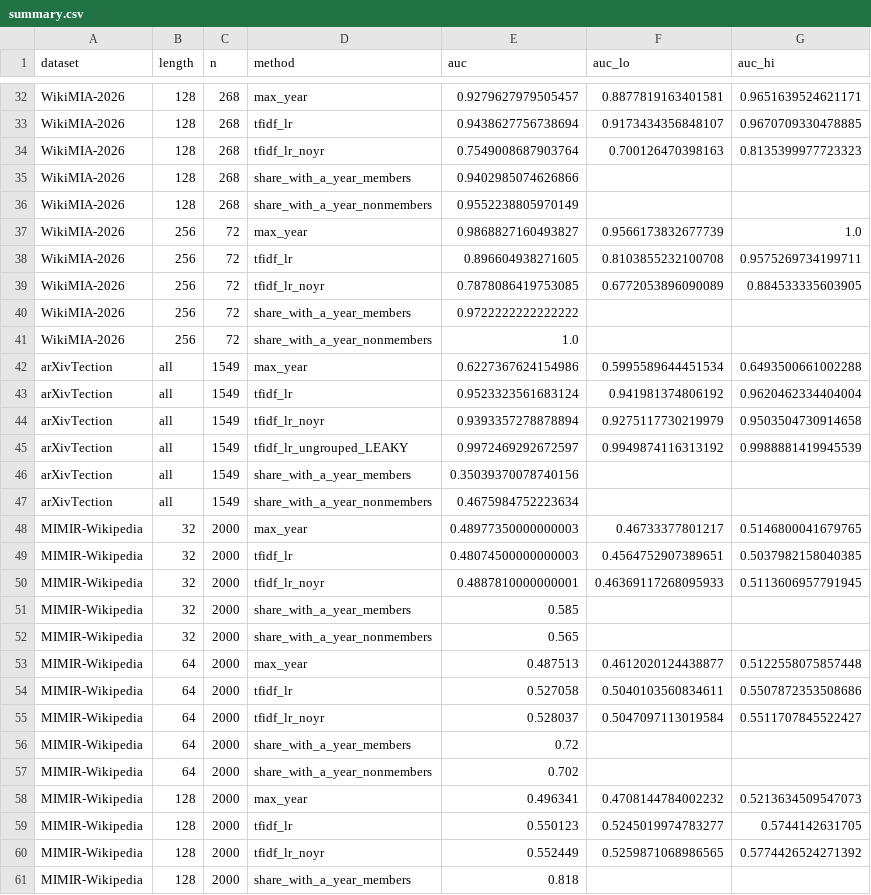
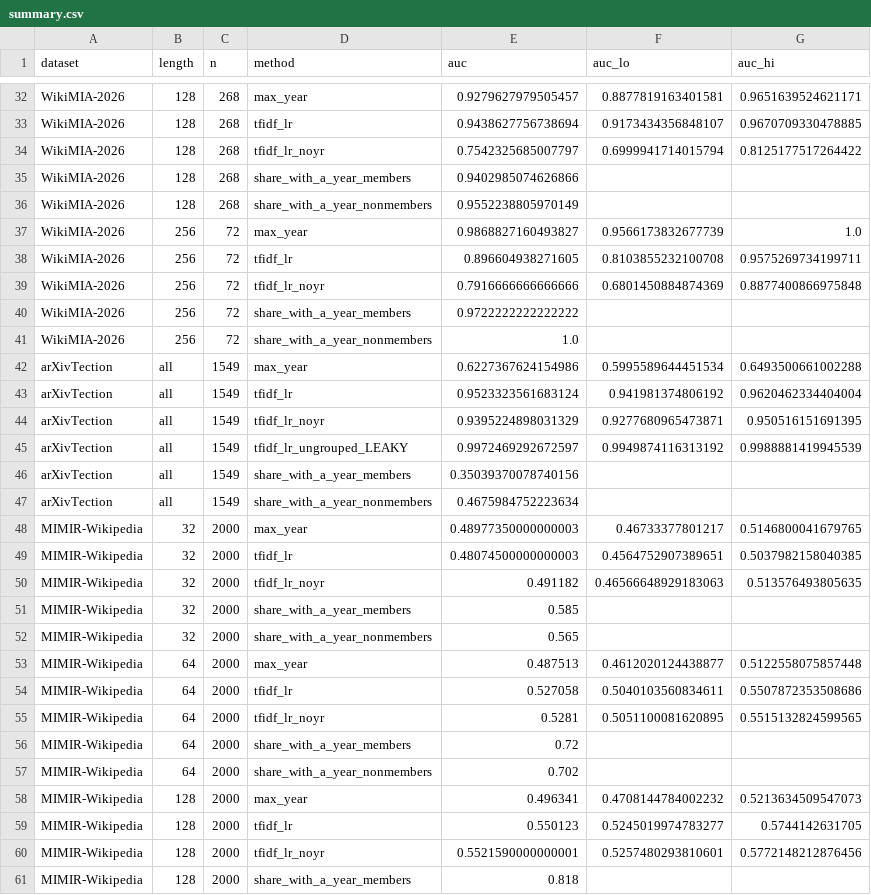
Before and after one commit to Ashik-here/COMP8240-MinK-Replication, a CSV file: results/blind_baseline/summary.csv, drawn as a sheet; only a part is shown, gaps mark what is left out; the diff covers the shown part only.

```diff
--- a/results/blind_baseline/summary.csv
+++ b/results/blind_baseline/summary.csv
@@ -33,3 +33,3 @@ WikiMIA-2026,128,268,max_year,0.9279627979505457,0.8877819163401581,0.9651639524
 WikiMIA-2026,128,268,tfidf_lr,0.9438627756738694,0.9173434356848107,0.9670709330478885
-WikiMIA-2026,128,268,tfidf_lr_noyr,0.7549008687903764,0.700126470398163,0.8135399977723323
+WikiMIA-2026,128,268,tfidf_lr_noyr,0.7542325685007797,0.6999941714015794,0.8125177517264422
 WikiMIA-2026,128,268,share_with_a_year_members,0.9402985074626866,,
@@ -38,3 +38,3 @@ WikiMIA-2026,256,72,max_year,0.9868827160493827,0.9566173832677739,1.0
 WikiMIA-2026,256,72,tfidf_lr,0.896604938271605,0.8103855232100708,0.9575269734199711
-WikiMIA-2026,256,72,tfidf_lr_noyr,0.7878086419753085,0.6772053896090089,0.884533335603905
+WikiMIA-2026,256,72,tfidf_lr_noyr,0.7916666666666666,0.6801450884874369,0.8877400866975848
 WikiMIA-2026,256,72,share_with_a_year_members,0.9722222222222222,,
@@ -43,3 +43,3 @@ arXivTection,all,1549,max_year,0.6227367624154986,0.5995589644451534,0.649350066
 arXivTection,all,1549,tfidf_lr,0.9523323561683124,0.941981374806192,0.9620462334404004
-arXivTection,all,1549,tfidf_lr_noyr,0.9393357278878894,0.9275117730219979,0.9503504730914658
+arXivTection,all,1549,tfidf_lr_noyr,0.9395224898031329,0.9277680965473871,0.950516151691395
 arXivTection,all,1549,tfidf_lr_ungrouped_LEAKY,0.9972469292672597,0.9949874116313192,0.9988881419945539
@@ -49,3 +49,3 @@ MIMIR-Wikipedia,32,2000,max_year,0.48977350000000003,0.46733377801217,0.51468000
 MIMIR-Wikipedia,32,2000,tfidf_lr,0.48074500000000003,0.4564752907389651,0.5037982158040385
-MIMIR-Wikipedia,32,2000,tfidf_lr_noyr,0.4887810000000001,0.46369117268095933,0.5113606957791945
+MIMIR-Wikipedia,32,2000,tfidf_lr_noyr,0.491182,0.46566648929183063,0.513576493805635
 MIMIR-Wikipedia,32,2000,share_with_a_year_members,0.585,,
@@ -54,3 +54,3 @@ MIMIR-Wikipedia,64,2000,max_year,0.487513,0.4612020124438877,0.5122558075857448
 MIMIR-Wikipedia,64,2000,tfidf_lr,0.527058,0.5040103560834611,0.5507872353508686
-MIMIR-Wikipedia,64,2000,tfidf_lr_noyr,0.528037,0.5047097113019584,0.5511707845522427
+MIMIR-Wikipedia,64,2000,tfidf_lr_noyr,0.5281,0.5051100081620895,0.5515132824599565
 MIMIR-Wikipedia,64,2000,share_with_a_year_members,0.72,,
@@ -59,3 +59,3 @@ MIMIR-Wikipedia,128,2000,max_year,0.496341,0.4708144784002232,0.5213634509547073
 MIMIR-Wikipedia,128,2000,tfidf_lr,0.550123,0.5245019974783277,0.5744142631705
-MIMIR-Wikipedia,128,2000,tfidf_lr_noyr,0.552449,0.5259871068986565,0.5774426524271392
+MIMIR-Wikipedia,128,2000,tfidf_lr_noyr,0.5521590000000001,0.5257480293810601,0.5772148212876456
 MIMIR-Wikipedia,128,2000,share_with_a_year_members,0.818,,
```
Also changed, not shown: 18 edited cells elsewhere in this file, 43 other files.
